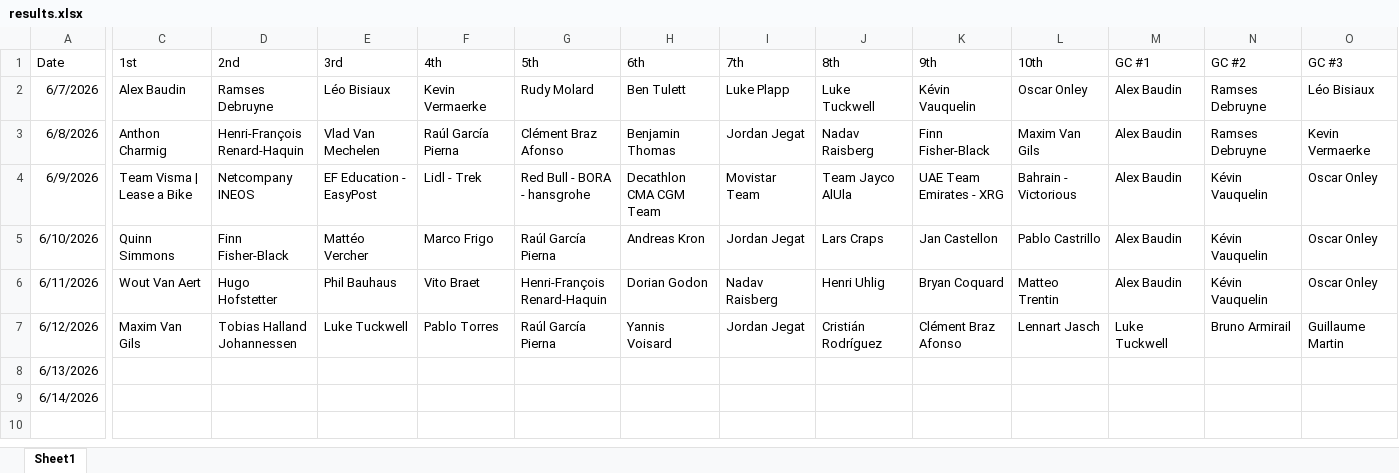
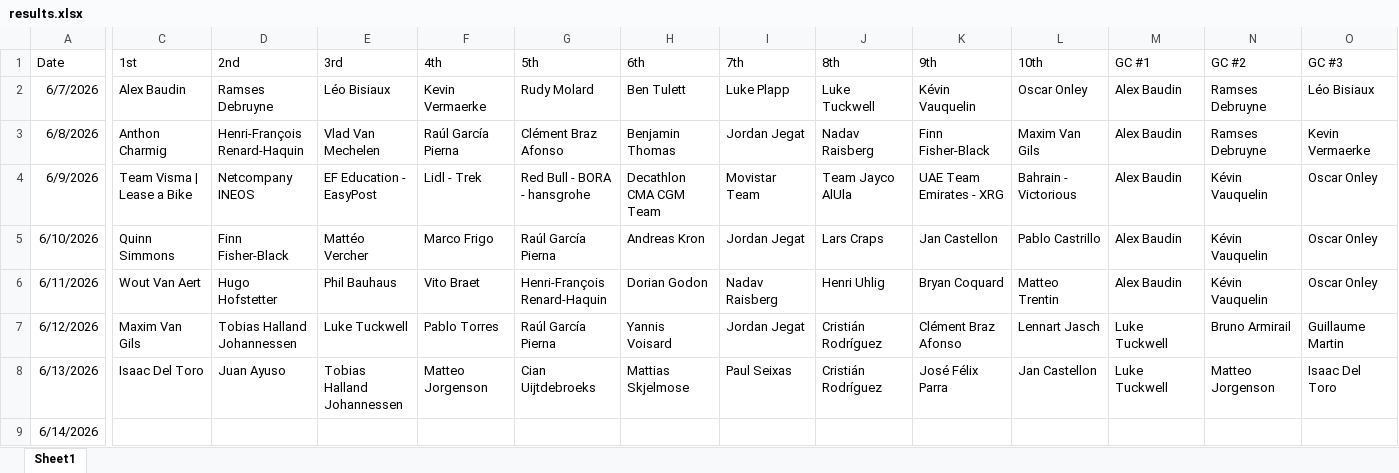
Before and after one commit to danpsh/2026-Tour-Auvergne-Rhone-Alpes, an Excel workbook: results.xlsx, sheet Sheet1, drawn as a sheet; only a part is shown, gaps mark what is left out; values as stored, in another font and other column widths than the file's, no borders; the diff covers the shown part only; the diff names each change by its address in the sheet, - before the commit and + after, or states it on an @@ line.

Commit message:
Add files via upload

```diff
--- a/results.xlsx (sheet Sheet1)
+++ b/results.xlsx (sheet Sheet1)
-C8 (1st): (empty)
+C8 (1st): Isaac Del Toro
-D8 (2nd): (empty)
+D8 (2nd): Juan Ayuso
-E8 (3rd): (empty)
+E8 (3rd): Tobias Halland Johannessen
-F8 (4th): (empty)
+F8 (4th): Matteo Jorgenson
-G8 (5th): (empty)
+G8 (5th): Cian Uijtdebroeks
-H8 (6th): (empty)
+H8 (6th): Mattias Skjelmose
-I8 (7th): (empty)
+I8 (7th): Paul Seixas
-J8 (8th): (empty)
+J8 (8th): Cristián Rodríguez
-K8 (9th): (empty)
+K8 (9th): José Félix Parra
-L8 (10th): (empty)
+L8 (10th): Jan Castellon
-M8 (GC #1): (empty)
+M8 (GC #1): Luke Tuckwell
-N8 (GC #2): (empty)
+N8 (GC #2): Matteo Jorgenson
-O8 (GC #3): (empty)
+O8 (GC #3): Isaac Del Toro
```
Also changed, not shown: 16 edited cells elsewhere in this sheet.
